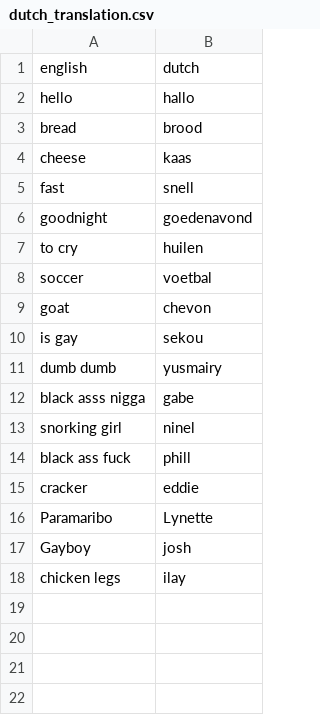
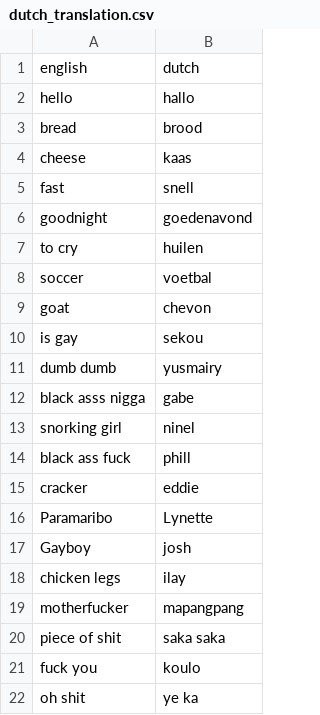
Before and after one commit to chevy404/Dutch-translator-app, a CSV file: dutch_translation.csv, drawn as a sheet.

Commit message:
Update dutch_translation.csv

```diff
--- a/dutch_translation.csv
+++ b/dutch_translation.csv
@@ -18 +18,5 @@ Gayboy, josh
 chicken legs, ilay
+motherfucker, mapangpang
+piece of shit, saka saka
+fuck you, koulo
+oh shit, ye ka
```
